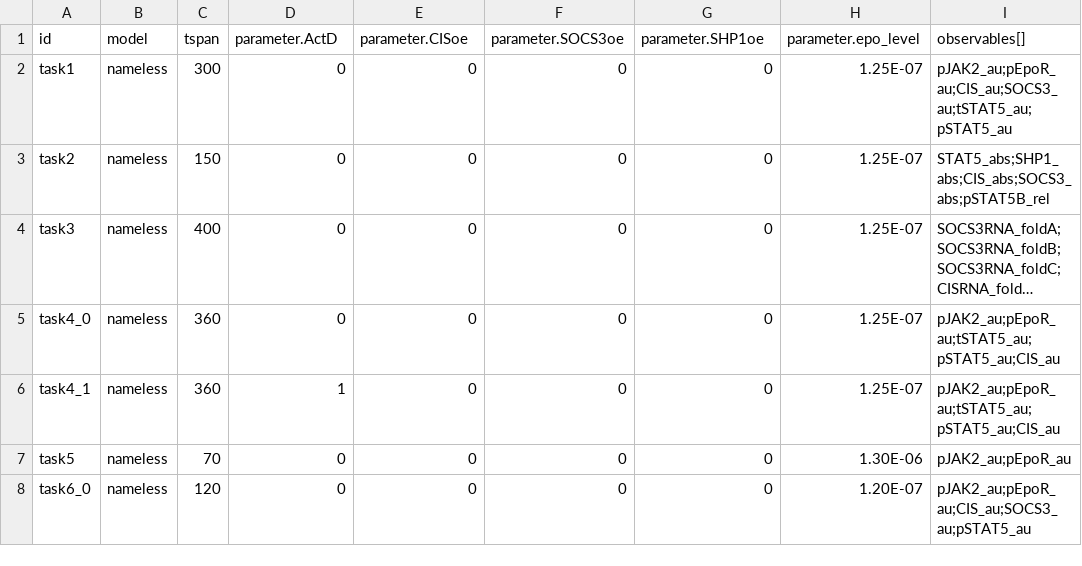
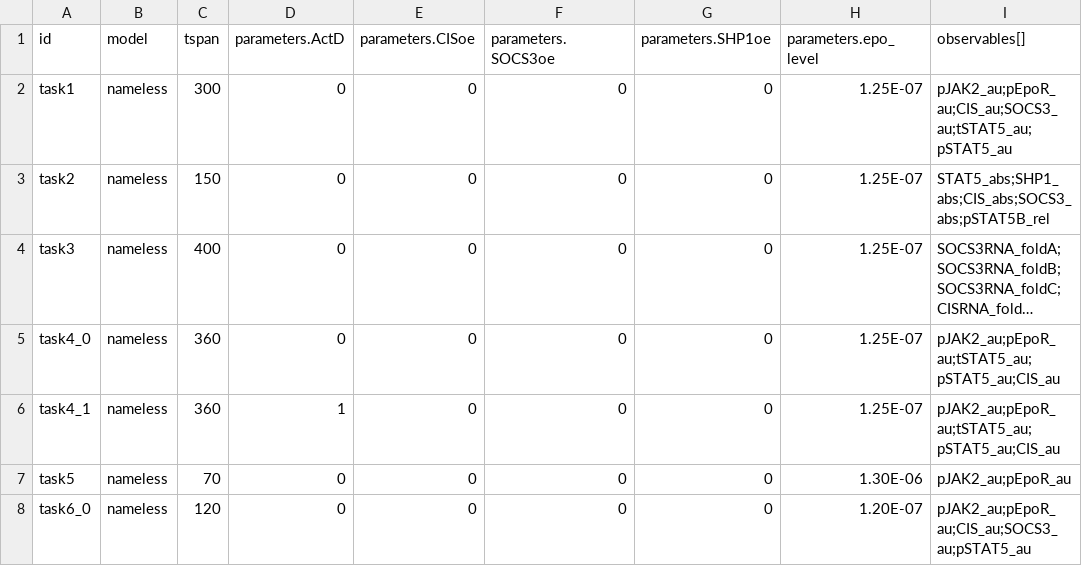
Before and after one commit to hetalang/qsp-benchmark, a CSV file: jak2stat5/Data/conditions.csv, drawn as a sheet; only a part is shown; long unchanged cells end in ….

```diff
--- a/jak2stat5/Data/conditions.csv
+++ b/jak2stat5/Data/conditions.csv
@@ -1,2 +1,2 @@
-id,model,tspan,parameter.ActD,parameter.CISoe,parameter.SOCS3oe,parameter.SHP1oe,parameter.epo_level,observables[]
+id,model,tspan,parameters.ActD,parameters.CISoe,parameters.SOCS3oe,parameters.SHP1oe,parameters.epo_level,observables[]
 task1,nameless,300,0,0,0,0,1.25E-07,pJAK2_au;pEpoR_au;CIS_au;SOCS3_au;tSTAT5_au;pSTAT5_au
```
Also changed, not shown: alco/saturation_C1.csv, 6 other files.
